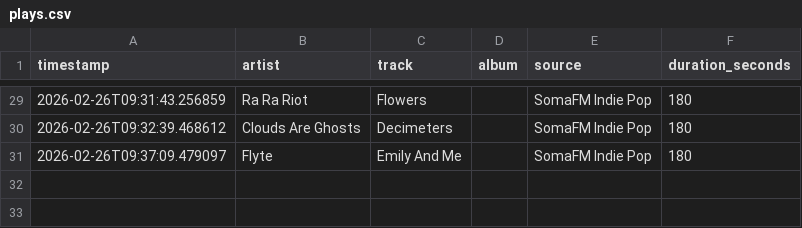
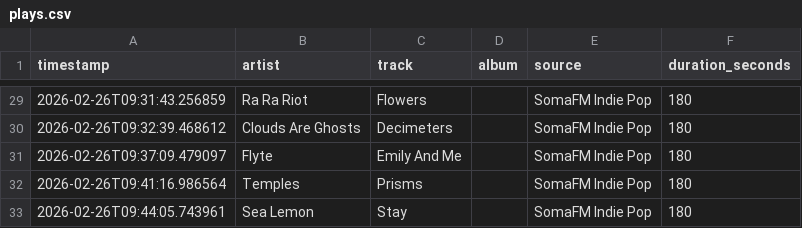
Before and after one commit to yusdesign/trier, a CSV file: music/plays.csv, drawn as a sheet; only a part is shown, gaps mark what is left out; the diff names each change by its address in the sheet, - before the commit and + after, or states it on an @@ line.

```diff
--- a/music/plays.csv
+++ b/music/plays.csv
+row 32: 2026-02-26T09:41:16.986564 | Temples | Prisms |  | SomaFM Indie Pop | 180
+row 33: 2026-02-26T09:44:05.743961 | Sea Lemon | Stay |  | SomaFM Indie Pop | 180
```
Also changed, not shown: data/transactions.csv, 5 other files.
